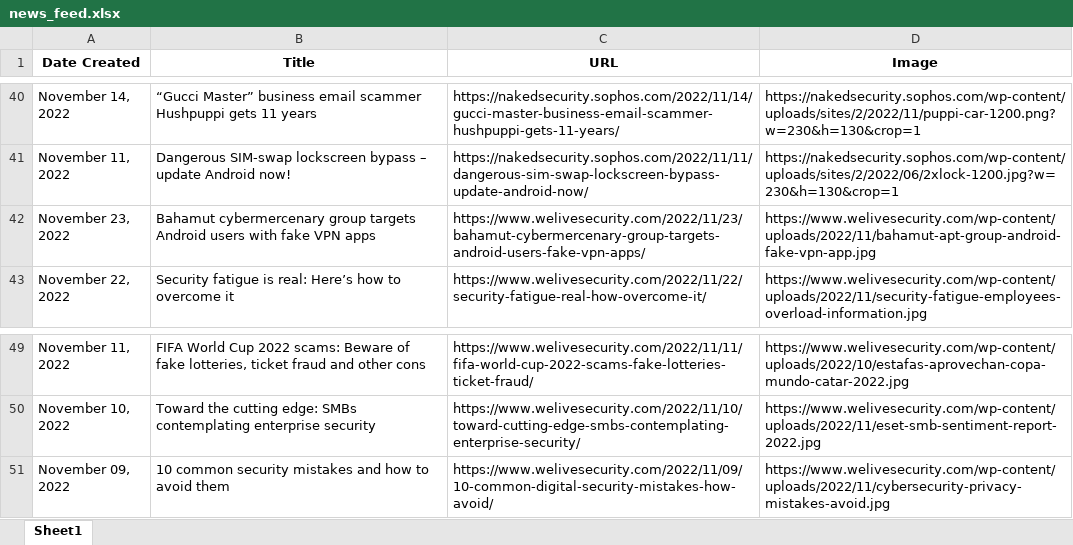
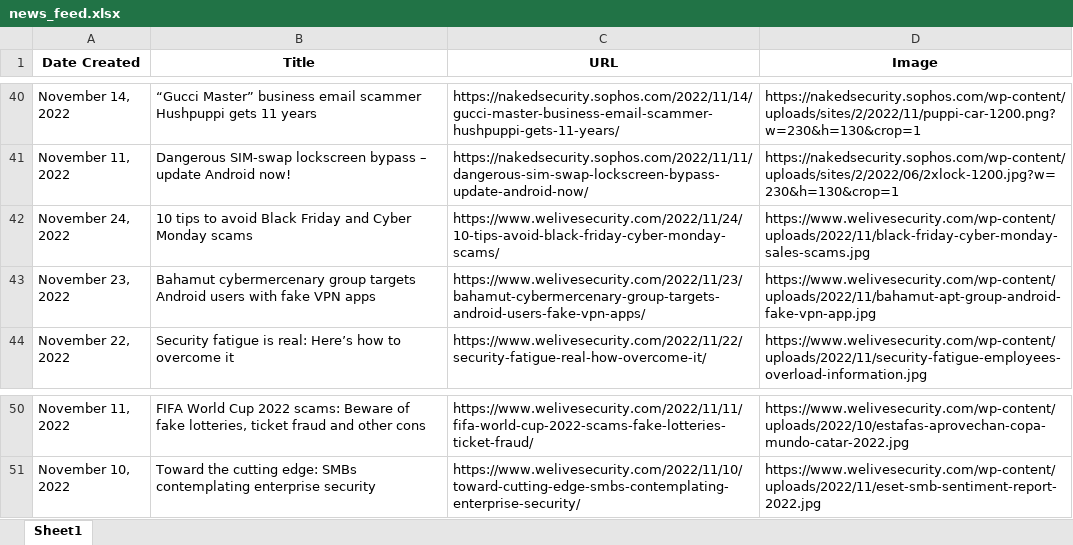
Before and after one commit to thecyberbytes/thecyberbytes.github.io, an Excel workbook: cyber_web/excels/news_feed.xlsx, sheet Sheet1, drawn as a sheet; only a part is shown, gaps mark what is left out; values as stored, in another font and other column widths than the file's, no borders; removed rows and columns are numbered as before the commit, all else as after; the diff names each change by its address in the sheet, - before the commit and + after, or states it on an @@ line.

```diff
--- a/cyber_web/excels/news_feed.xlsx (sheet Sheet1)
+++ b/cyber_web/excels/news_feed.xlsx (sheet Sheet1)
+row 42: November 24, 2022 | 10 tips to avoid Black Friday and Cyber Monday scams | https://www.welivesecurity.com/2022/11/24/10-tips-avoid-black-friday-cyber-monday-scams/ | https://www.welivesecurity.com/wp-content/uploads/2022/11/black-friday-cyber-monday-sales-scams.jpg
-row 51: November 09, 2022 | 10 common security mistakes and how to avoid them | https://www.welivesecurity.com/2022/11/09/10-common-digital-security-mistakes-how-avoid/ | https://www.welivesecurity.com/wp-content/uploads/2022/11/cybersecurity-privacy-mistakes-avoid.jpg
```
Also changed, not shown: cyber_web/excels/blog_feed.xlsx, cyber_web/excels/news_categorized.xlsx, 25 other files.
